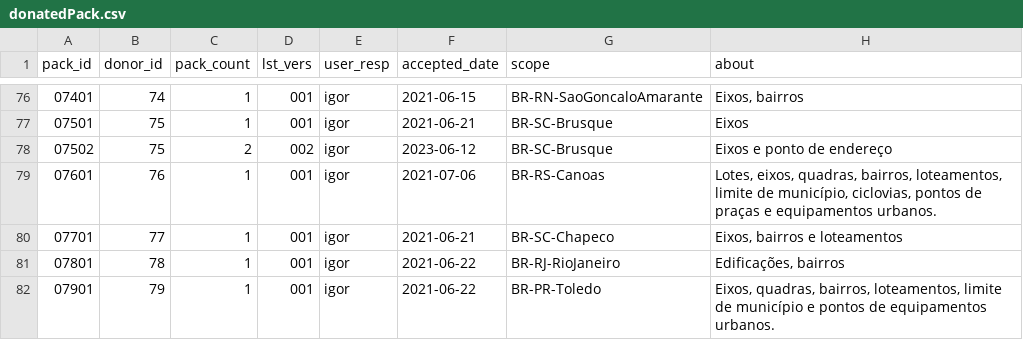
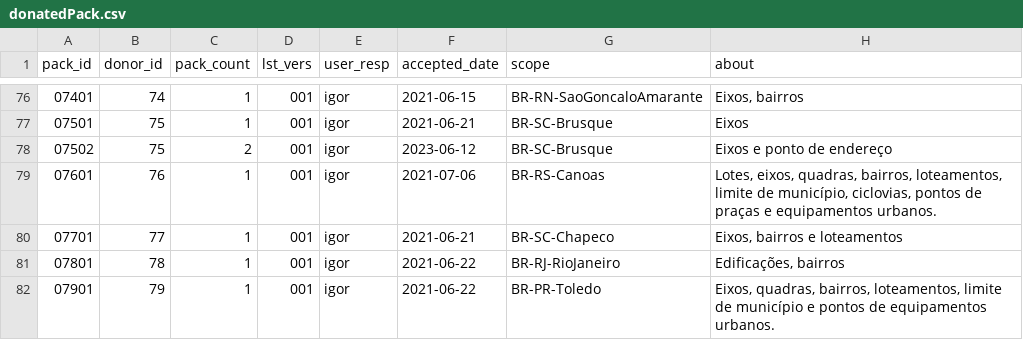
Before and after one commit to digital-guard/preserv-BR, a CSV file: data/donatedPack.csv, drawn as a sheet; only a part is shown, gaps mark what is left out; the diff names each change by its address in the sheet, - before the commit and + after, or states it on an @@ line.

Commit message:
Update donatedPack.csv

```diff
--- a/data/donatedPack.csv
+++ b/data/donatedPack.csv
-D78 (lst_vers): 002
+D78 (lst_vers): 001
```
